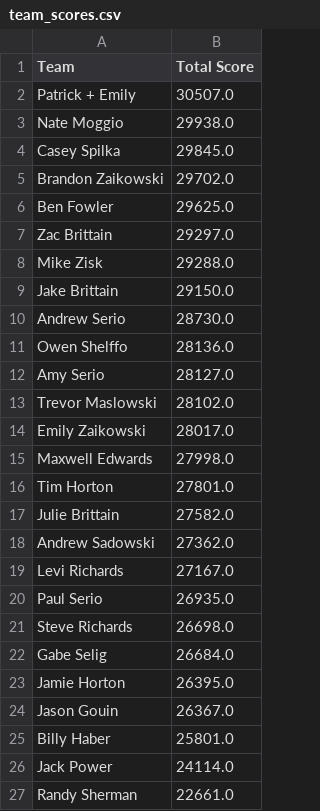
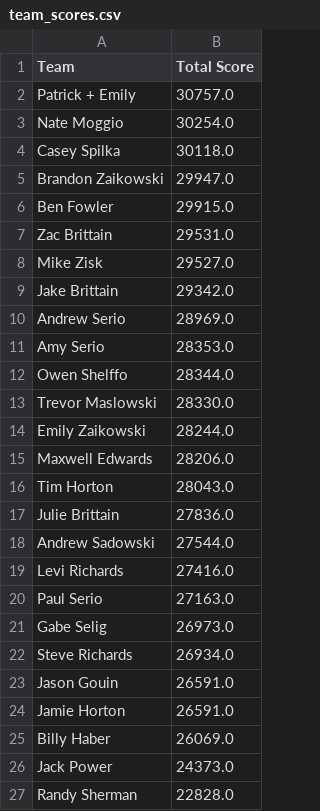
Before and after one commit to patrick-serio/mlb-pickem-league, a CSV file: data/team_scores.csv, drawn as a sheet.

```diff
--- a/data/team_scores.csv
+++ b/data/team_scores.csv
@@ -1,27 +1,27 @@
 Team,Total Score
-Patrick + Emily,30507.0
-Nate Moggio,29938.0
-Casey Spilka,29845.0
-Brandon Zaikowski,29702.0
-Ben Fowler,29625.0
-Zac Brittain,29297.0
-Mike Zisk,29288.0
-Jake Brittain,29150.0
-Andrew Serio,28730.0
-Owen Shelffo,28136.0
-Amy Serio,28127.0
-Trevor Maslowski,28102.0
-Emily Zaikowski,28017.0
-Maxwell Edwards,27998.0
-Tim Horton,27801.0
-Julie Brittain,27582.0
-Andrew Sadowski,27362.0
-Levi Richards,27167.0
-Paul Serio,26935.0
-Steve Richards,26698.0
-Gabe Selig,26684.0
-Jamie Horton,26395.0
-Jason Gouin,26367.0
-Billy Haber,25801.0
-Jack Power,24114.0
-Randy Sherman,22661.0
+Patrick + Emily,30757.0
+Nate Moggio,30254.0
+Casey Spilka,30118.0
+Brandon Zaikowski,29947.0
+Ben Fowler,29915.0
+Zac Brittain,29531.0
+Mike Zisk,29527.0
+Jake Brittain,29342.0
+Andrew Serio,28969.0
+Amy Serio,28353.0
+Owen Shelffo,28344.0
+Trevor Maslowski,28330.0
+Emily Zaikowski,28244.0
+Maxwell Edwards,28206.0
+Tim Horton,28043.0
+Julie Brittain,27836.0
+Andrew Sadowski,27544.0
+Levi Richards,27416.0
+Paul Serio,27163.0
+Gabe Selig,26973.0
+Steve Richards,26934.0
+Jason Gouin,26591.0
+Jamie Horton,26591.0
+Billy Haber,26069.0
+Jack Power,24373.0
+Randy Sherman,22828.0
```
Also changed, not shown: data/backend_updated.csv, data/team_rosters_updated.csv, 4 other files.
